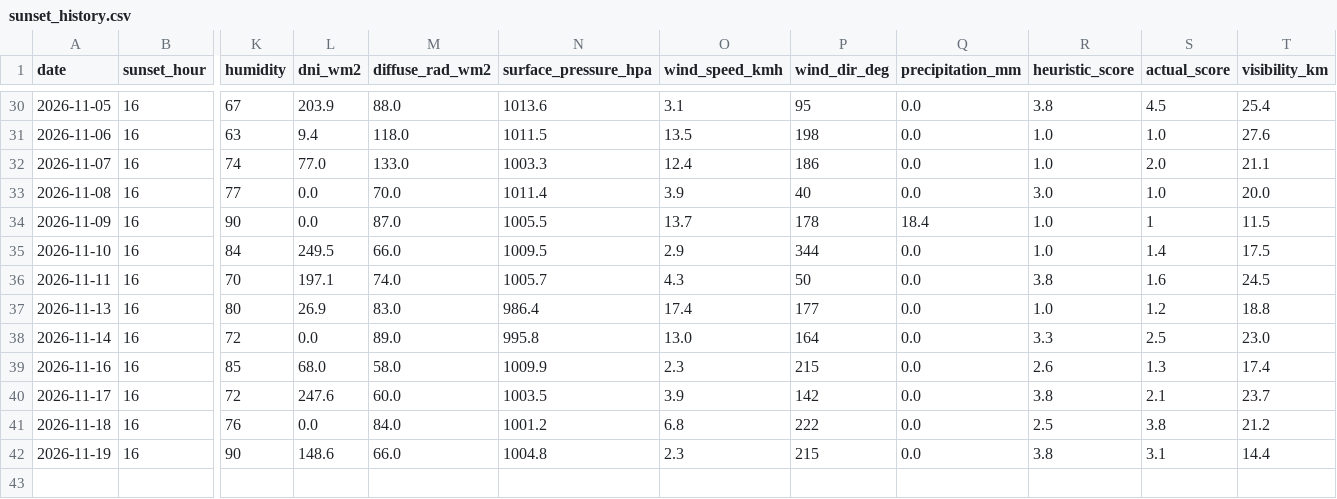
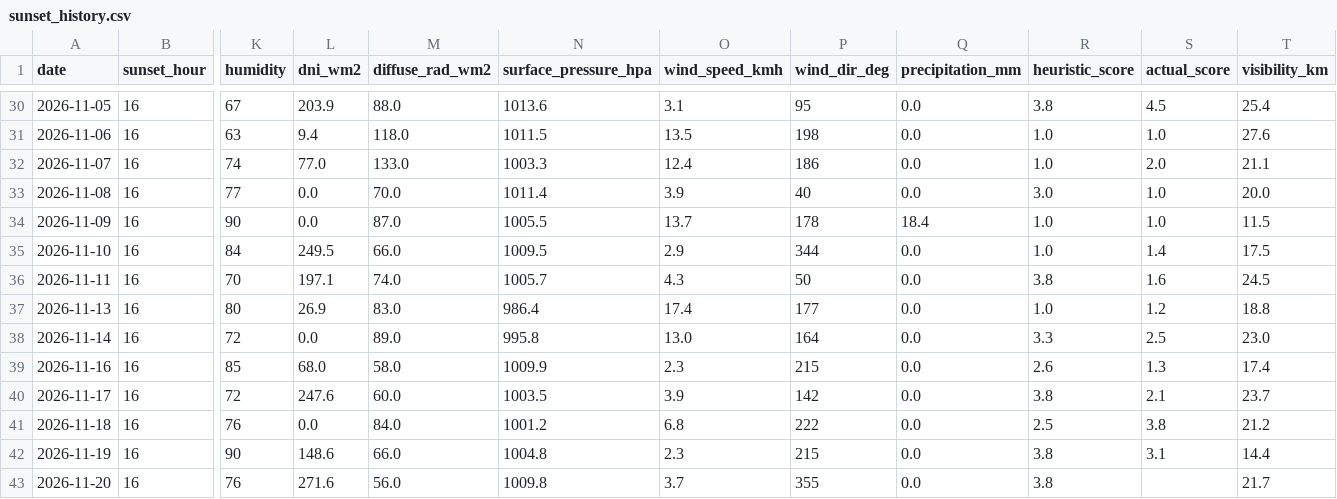
Before and after one commit to luke-gant/Sun-set-trainer, a CSV file: data/sunset_history.csv, drawn as a sheet; only a part is shown, gaps mark what is left out; rows hold the shown columns only; the diff names each change by its address in the sheet, - before the commit and + after, or states it on an @@ line.

```diff
--- a/data/sunset_history.csv
+++ b/data/sunset_history.csv
-S34 (actual_score): 1
+S34 (actual_score): 1.0
+row 43: 2026-11-20 | 16 | 76 | 271.6 | 56.0 | 1009.8 | 3.7 | 355 | 0.0 | 3.8 |  | 21.7
```
